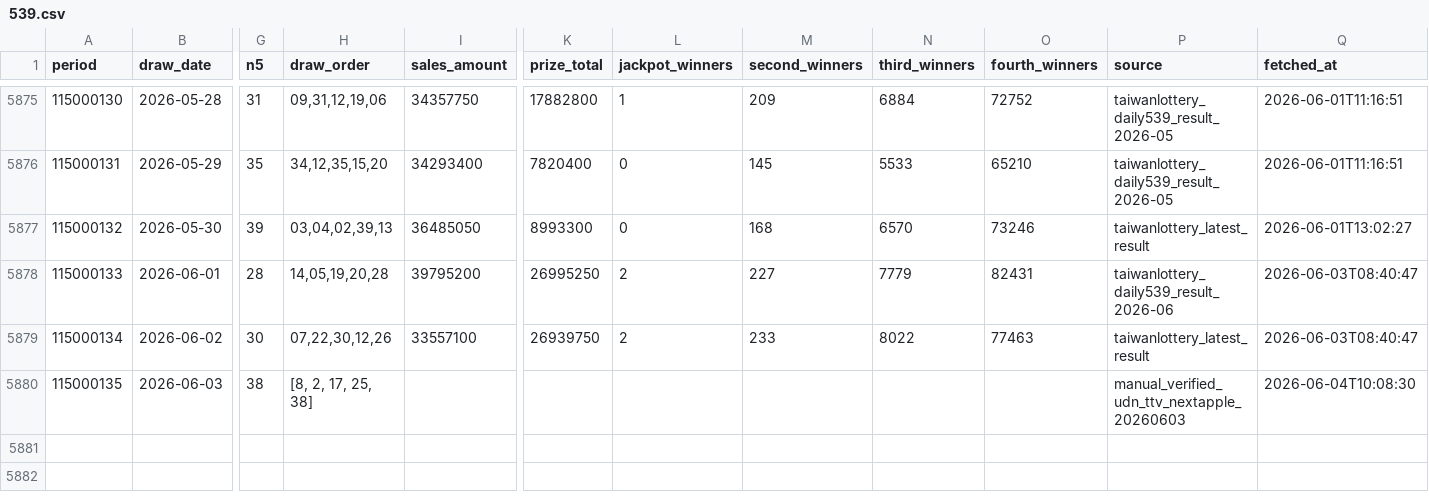
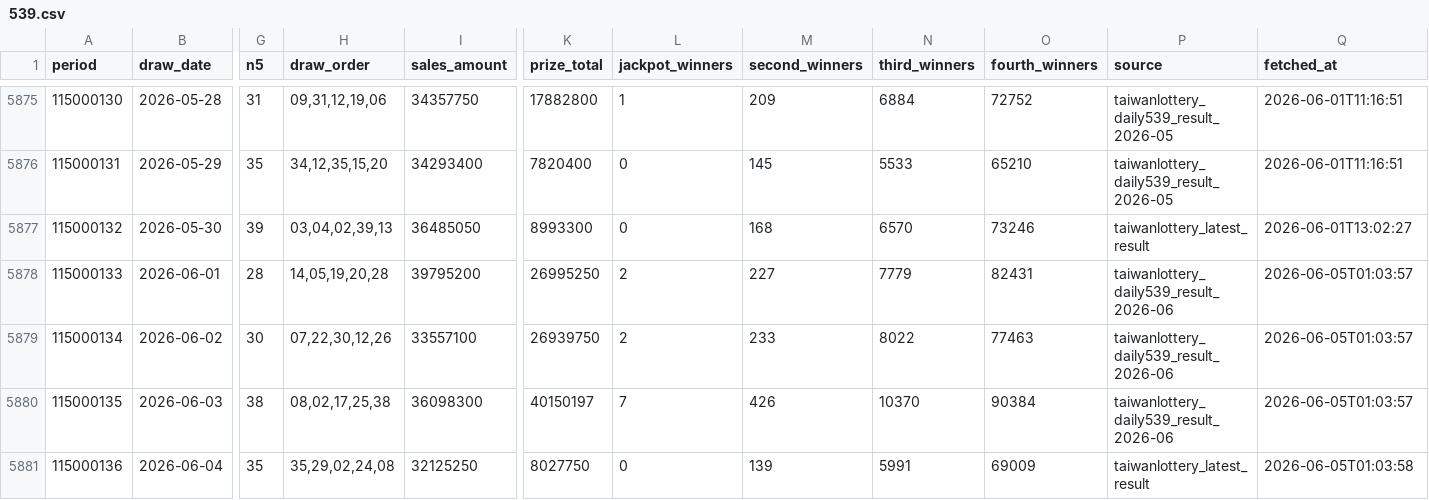
Before and after one commit to pingshen670924-dotcom/mobile-539-system, a CSV file: data/539.csv, drawn as a sheet; only a part is shown, gaps mark what is left out; rows hold the shown columns only; the diff names each change by its address in the sheet, - before the commit and + after, or states it on an @@ line.

```diff
--- a/data/539.csv
+++ b/data/539.csv
-Q5878:Q5879 (fetched_at): 2026-06-03T08:40:47
+Q5878:Q5879 (fetched_at): 2026-06-05T01:03:57
-P5879 (source): taiwanlottery_latest_result
+P5879 (source): taiwanlottery_daily539_result_2026-06
-H5880 (draw_order): [8, 2, 17, 25, 38]
+H5880 (draw_order): 08,02,17,25,38
-I5880 (sales_amount): (empty)
+I5880 (sales_amount): 36098300
-K5880 (prize_total): (empty)
+K5880 (prize_total): 40150197
-L5880 (jackpot_winners): (empty)
+L5880 (jackpot_winners): 7
-M5880 (second_winners): (empty)
+M5880 (second_winners): 426
-N5880 (third_winners): (empty)
+N5880 (third_winners): 10370
-O5880 (fourth_winners): (empty)
+O5880 (fourth_winners): 90384
-P5880 (source): manual_verified_udn_ttv_nextapple_20260603
+P5880 (source): taiwanlottery_daily539_result_2026-06
-Q5880 (fetched_at): 2026-06-04T10:08:30
+Q5880 (fetched_at): 2026-06-05T01:03:57
+row 5881: 115000136 | 2026-06-04 | 35 | 35,29,02,24,08 | 32125250 | 8027750 | 0 | 139 | 5991 | 69009 | taiwanlottery_latest_result | 2026-06-05T01:03:58
```
Also changed, not shown: 18 other files.
